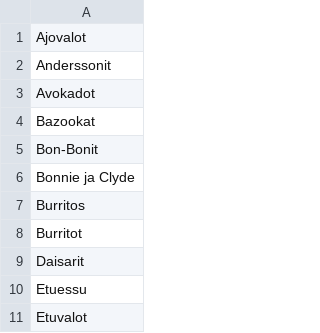
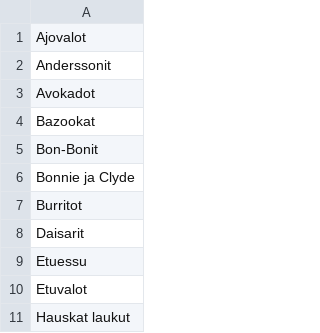
Before and after one commit to helkorn/wordfraud, a CSV file: melonit.csv, drawn as a sheet; only a part is shown; the shorter side is filled out with more unchanged rows; the diff names each change by its address in the sheet, - before the commit and + after, or states it on an @@ line.

Commit message:
Update melonit.csv

```diff
--- a/melonit.csv
+++ b/melonit.csv
-row 7: Burritos
```
